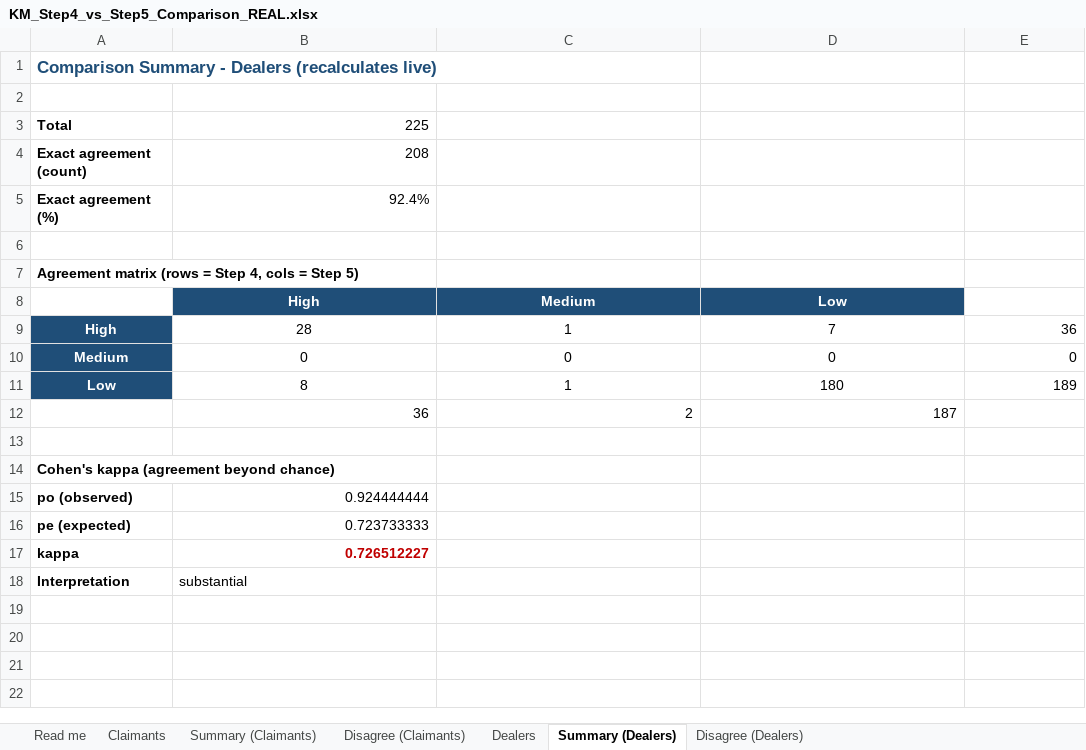
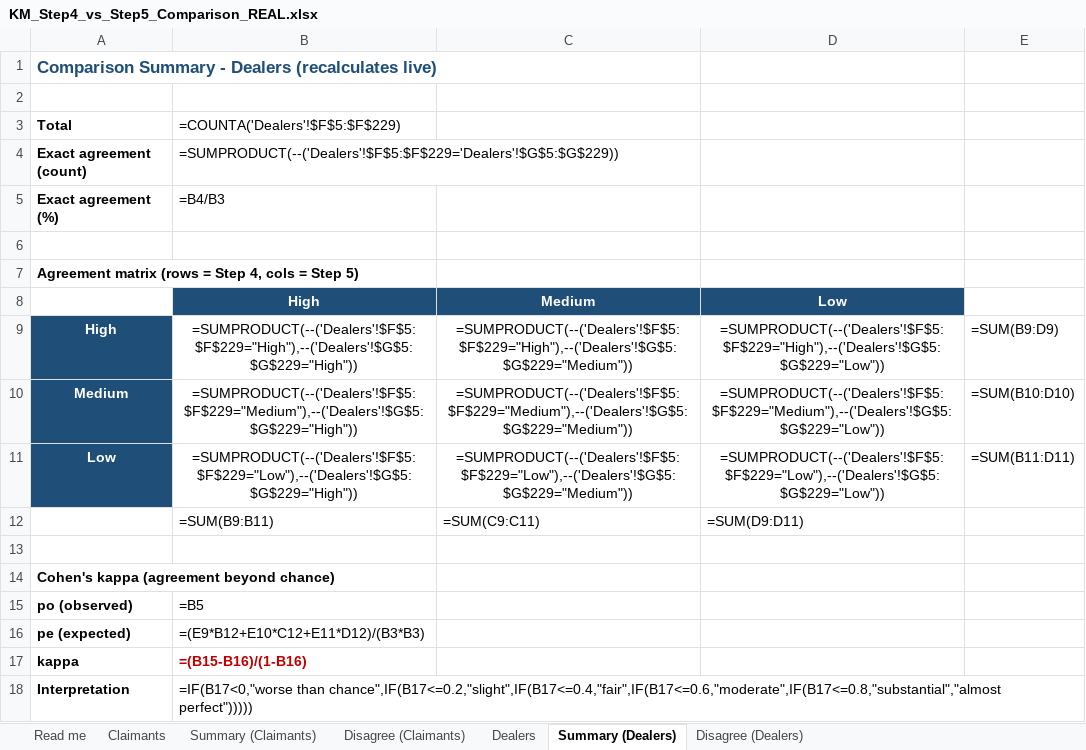
Before and after one commit to Lubina-ops/Claims-audit-and-fraud-detection, an Excel workbook: Final_KM_Claim_anomaly_&_fraud_detection_models_analysis/data/KM_Step4_vs_Step5_Comparison_REAL.xlsx, sheet Summary (Dealers), drawn as a sheet; values as stored, in another font and other column widths than the file's, no borders; formulas without a stored value are shown as written; removed rows and columns are numbered as before the commit, all else as after; the diff names each change by its address in the sheet, - before the commit and + after, or states it on an @@ line.

```diff
--- a/Final_KM_Claim_anomaly_&_fraud_detection_models_analysis/data/KM_Step4_vs_Step5_Comparison_REAL.xlsx (sheet Summary (Dealers))
+++ b/Final_KM_Claim_anomaly_&_fraud_detection_models_analysis/data/KM_Step4_vs_Step5_Comparison_REAL.xlsx (sheet Summary (Dealers))
-B3: 225
+B3: =COUNTA('Dealers'!$F$5:$F$229)
-B4 (=COUNTA('Dealers'!$F$5:$F$229)): 208
+B4 (=COUNTA('Dealers'!$F$5:$F$229)): =SUMPRODUCT(--('Dealers'!$F$5:$F$229='Dealers'!$G$5:$G$229))
-B5 (=COUNTA('Dealers'!$F$5:$F$229)): 92.4%
+B5 (=COUNTA('Dealers'!$F$5:$F$229)): =B4/B3
-B9 (=COUNTA('Dealers'!$F$5:$F$229)): 28
+B9 (=COUNTA('Dealers'!$F$5:$F$229)): =SUMPRODUCT(--('Dealers'!$F$5:$F$229="High"),--('Dealers'!$G$5:$G$229="High"))
-C9: 1
+C9: =SUMPRODUCT(--('Dealers'!$F$5:$F$229="High"),--('Dealers'!$G$5:$G$229="Medium"))
-D9: 7
+D9: =SUMPRODUCT(--('Dealers'!$F$5:$F$229="High"),--('Dealers'!$G$5:$G$229="Low"))
-E9: 36
+E9: =SUM(B9:D9)
-B10 (=COUNTA('Dealers'!$F$5:$F$229)): 0
+B10 (=COUNTA('Dealers'!$F$5:$F$229)): =SUMPRODUCT(--('Dealers'!$F$5:$F$229="Medium"),--('Dealers'!$G$5:$G$229="High"))
-C10: 0
+C10: =SUMPRODUCT(--('Dealers'!$F$5:$F$229="Medium"),--('Dealers'!$G$5:$G$229="Medium"))
-D10: 0
+D10: =SUMPRODUCT(--('Dealers'!$F$5:$F$229="Medium"),--('Dealers'!$G$5:$G$229="Low"))
-E10: 0
+E10: =SUM(B10:D10)
-B11 (=COUNTA('Dealers'!$F$5:$F$229)): 8
+B11 (=COUNTA('Dealers'!$F$5:$F$229)): =SUMPRODUCT(--('Dealers'!$F$5:$F$229="Low"),--('Dealers'!$G$5:$G$229="High"))
-C11: 1
+C11: =SUMPRODUCT(--('Dealers'!$F$5:$F$229="Low"),--('Dealers'!$G$5:$G$229="Medium"))
-D11: 180
+D11: =SUMPRODUCT(--('Dealers'!$F$5:$F$229="Low"),--('Dealers'!$G$5:$G$229="Low"))
-E11: 189
+E11: =SUM(B11:D11)
-row 12:  | 36 | 2 | 187
+row 12:  | =SUM(B9:B11) | =SUM(C9:C11) | =SUM(D9:D11)
-B15 (=COUNTA('Dealers'!$F$5:$F$229)): 0.924444444
+B15 (=COUNTA('Dealers'!$F$5:$F$229)): =B5
-B16 (=COUNTA('Dealers'!$F$5:$F$229)): 0.723733333
+B16 (=COUNTA('Dealers'!$F$5:$F$229)): =(E9*B12+E10*C12+E11*D12)/(B3*B3)
-B17 (=COUNTA('Dealers'!$F$5:$F$229)): 0.726512227
+B17 (=COUNTA('Dealers'!$F$5:$F$229)): =(B15-B16)/(1-B16)
-B18 (=COUNTA('Dealers'!$F$5:$F$229)): substantial
+B18 (=COUNTA('Dealers'!$F$5:$F$229)): =IF(B17<0,"worse than chance",IF(B17<=0.2,"slight",IF(B17<=0.4,"fair",IF(B17<=0.6,"moderate",IF(B17<=0.8,"substantial","almost perfect")))))
```
Also changed, not shown: sheet Claimants, sheet Dealers, sheet Summary (Claimants).
